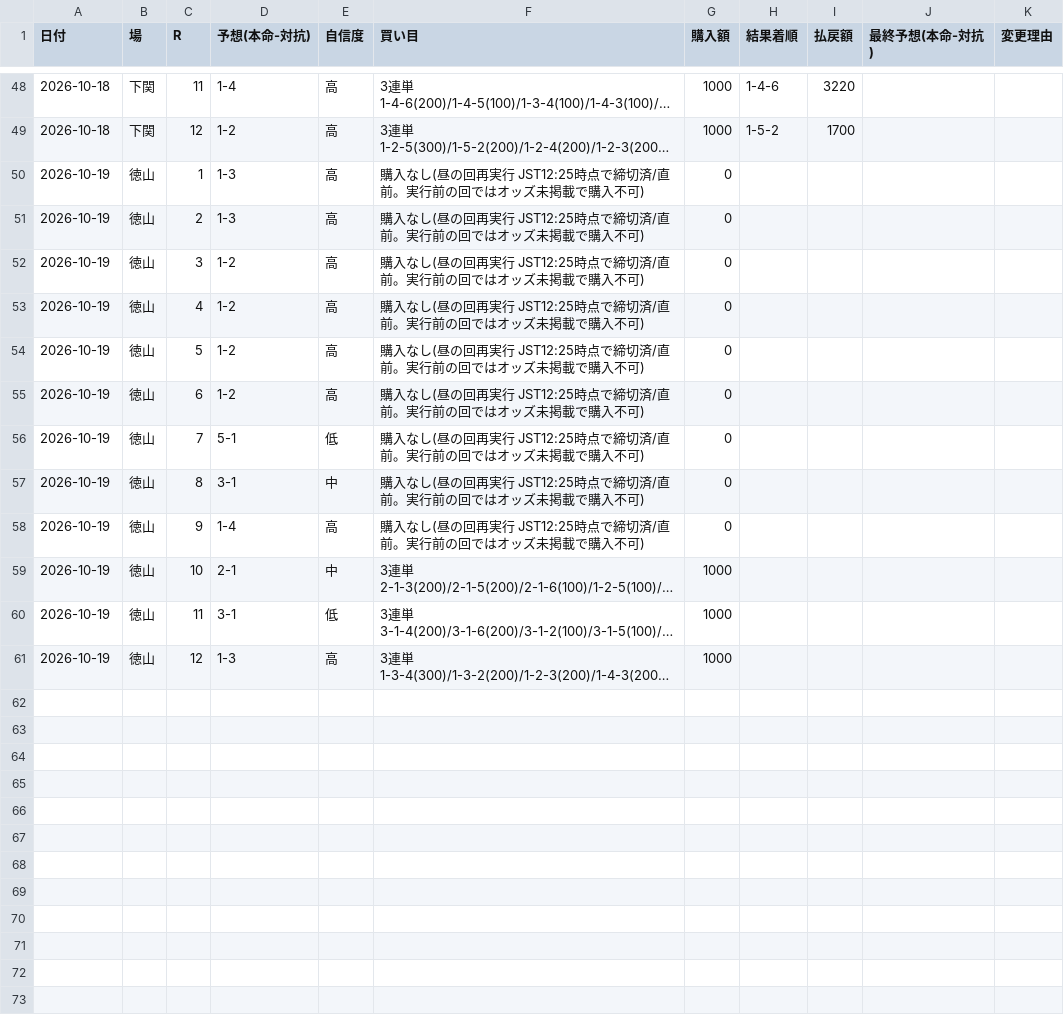
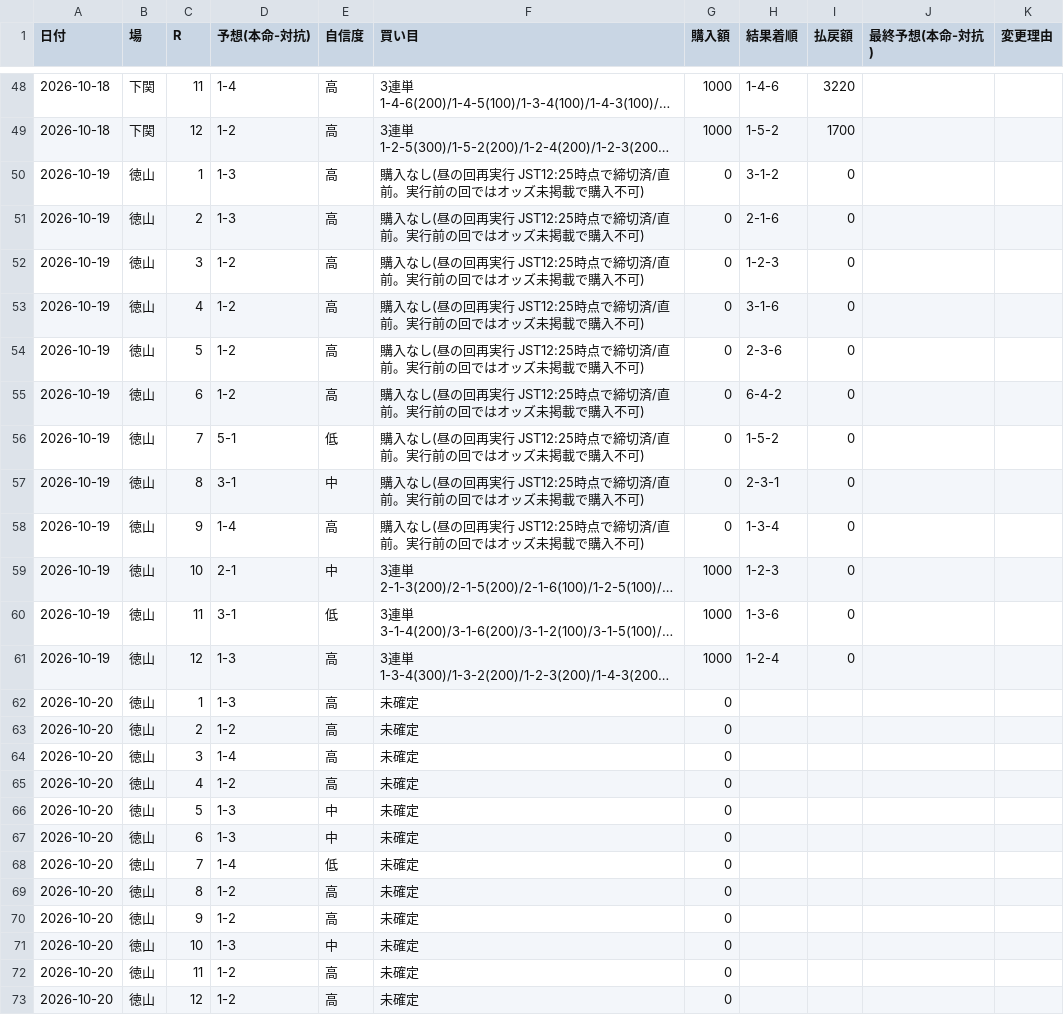
Before and after one commit to KANOENDO/kyotei-yosou, a CSV file: kyotei_log.csv, drawn as a sheet; only a part is shown, gaps mark what is left out; long unchanged cells end in …; the diff names each change by its address in the sheet, - before the commit and + after, or states it on an @@ line.

```diff
--- a/kyotei_log.csv
+++ b/kyotei_log.csv
-H50 (結果着順): (empty)
+H50 (結果着順): 3-1-2
-I50:I61 (払戻額): (empty)
+I50:I61 (払戻額): 0
-H51 (結果着順): (empty)
+H51 (結果着順): 2-1-6
-H52 (結果着順): (empty)
+H52 (結果着順): 1-2-3
-H53 (結果着順): (empty)
+H53 (結果着順): 3-1-6
-H54 (結果着順): (empty)
+H54 (結果着順): 2-3-6
-H55 (結果着順): (empty)
+H55 (結果着順): 6-4-2
-H56 (結果着順): (empty)
+H56 (結果着順): 1-5-2
-H57 (結果着順): (empty)
+H57 (結果着順): 2-3-1
-H58 (結果着順): (empty)
+H58 (結果着順): 1-3-4
-H59 (結果着順): (empty)
+H59 (結果着順): 1-2-3
-H60 (結果着順): (empty)
+H60 (結果着順): 1-3-6
-H61 (結果着順): (empty)
+H61 (結果着順): 1-2-4
+row 62: 2026-10-20 | 徳山 | 1 | 1-3 | 高 | 未確定 | 0
+row 63: 2026-10-20 | 徳山 | 2 | 1-2 | 高 | 未確定 | 0
+row 64: 2026-10-20 | 徳山 | 3 | 1-4 | 高 | 未確定 | 0
+row 65: 2026-10-20 | 徳山 | 4 | 1-2 | 高 | 未確定 | 0
+row 66: 2026-10-20 | 徳山 | 5 | 1-3 | 中 | 未確定 | 0
+row 67: 2026-10-20 | 徳山 | 6 | 1-3 | 中 | 未確定 | 0
+row 68: 2026-10-20 | 徳山 | 7 | 1-4 | 低 | 未確定 | 0
+row 69: 2026-10-20 | 徳山 | 8 | 1-2 | 高 | 未確定 | 0
+row 70: 2026-10-20 | 徳山 | 9 | 1-2 | 高 | 未確定 | 0
+row 71: 2026-10-20 | 徳山 | 10 | 1-3 | 中 | 未確定 | 0
+row 72: 2026-10-20 | 徳山 | 11 | 1-2 | 高 | 未確定 | 0
+row 73: 2026-10-20 | 徳山 | 12 | 1-2 | 高 | 未確定 | 0
```
Also changed, not shown: 3 other files.
